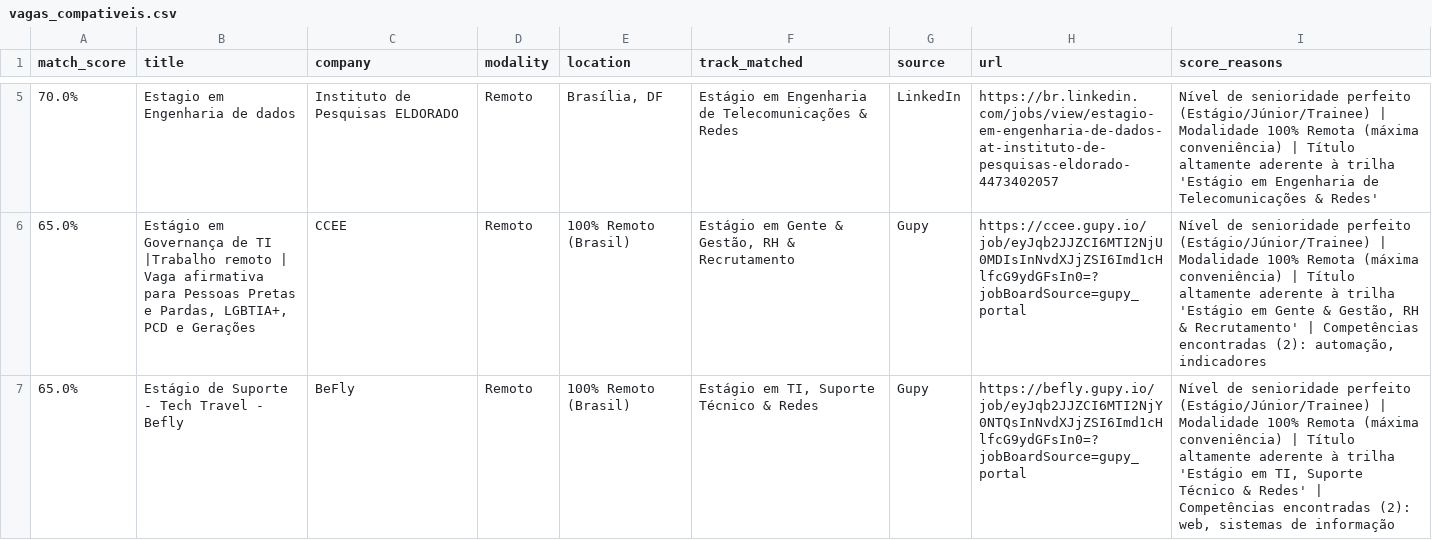
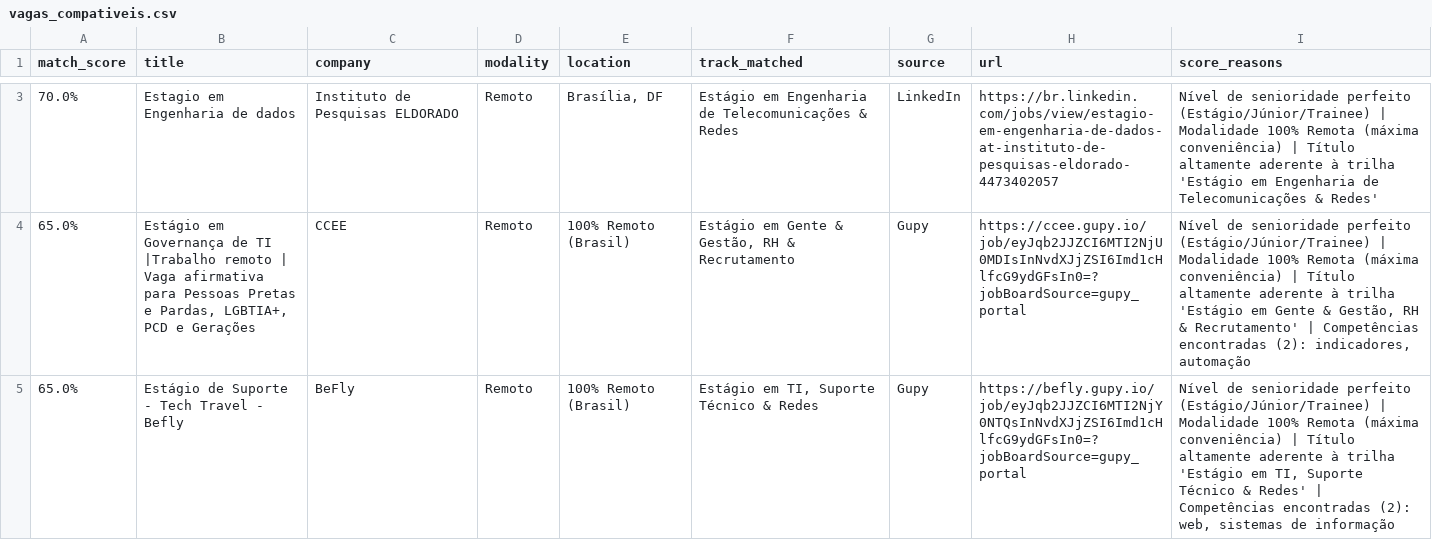
Before and after one commit to Loogan23/LoganJobRadar, a CSV file: output/vagas_compativeis.csv, drawn as a sheet; only a part is shown, gaps mark what is left out; the diff covers the shown part only.

Commit message:
chore: atualizar histórico de vagas [skip ci]

```diff
--- a/output/vagas_compativeis.csv
+++ b/output/vagas_compativeis.csv
@@ -5,3 +3,3 @@
 70.0%,Estagio em Engenharia de dados,Instituto de Pesquisas ELDORADO,Remoto,"Brasília, DF",Estágio em Engenharia de Telecomunicações & Redes,LinkedIn,https://br.linkedin.com/jobs/view/estagio-em-engenharia-de-dados-at-instituto-de-pesquisas-eldorado-4473402057,Nível de senioridade perfeito (Estágio/Júnior/Trainee) | Modalidade 100% Remota (máxima conveniência) | Título altamente aderente à trilha 'Estágio em Engenharia de Telecomunicações & Redes'
-65.0%,"Estágio em Governança de TI  |Trabalho remoto | Vaga afirmativa para Pessoas Pretas e Pardas, LGBTIA+, PCD e Gerações",CCEE,Remoto,100% Remoto (Brasil),"Estágio em Gente & Gestão, RH & Recrutamento",Gupy,https://ccee.gupy.io/job/eyJqb2JJZCI6MTI2NjU0MDIsInNvdXJjZSI6Imd1cHlfcG9ydGFsIn0=?jobBoardSource=gupy_portal,"Nível de senioridade perfeito (Estágio/Júnior/Trainee) | Modalidade 100% Remota (máxima conveniência) | Título altamente aderente à trilha 'Estágio em Gente & Gestão, RH & Recrutamento' | Competências encontradas (2): automação, indicadores"
+65.0%,"Estágio em Governança de TI  |Trabalho remoto | Vaga afirmativa para Pessoas Pretas e Pardas, LGBTIA+, PCD e Gerações",CCEE,Remoto,100% Remoto (Brasil),"Estágio em Gente & Gestão, RH & Recrutamento",Gupy,https://ccee.gupy.io/job/eyJqb2JJZCI6MTI2NjU0MDIsInNvdXJjZSI6Imd1cHlfcG9ydGFsIn0=?jobBoardSource=gupy_portal,"Nível de senioridade perfeito (Estágio/Júnior/Trainee) | Modalidade 100% Remota (máxima conveniência) | Título altamente aderente à trilha 'Estágio em Gente & Gestão, RH & Recrutamento' | Competências encontradas (2): indicadores, automação"
 65.0%,Estágio de Suporte - Tech Travel - Befly,BeFly,Remoto,100% Remoto (Brasil),"Estágio em TI, Suporte Técnico & Redes",Gupy,https://befly.gupy.io/job/eyJqb2JJZCI6MTI2NjY0NTQsInNvdXJjZSI6Imd1cHlfcG9ydGFsIn0=?jobBoardSource=gupy_portal,"Nível de senioridade perfeito (Estágio/Júnior/Trainee) | Modalidade 100% Remota (máxima conveniência) | Título altamente aderente à trilha 'Estágio em TI, Suporte Técnico & Redes' | Competências encontradas (2): web, sistemas de informação"
```
Also changed, not shown: 3 added rows, 6 removed rows and 8 edited cells elsewhere in this file, 1 other file.
